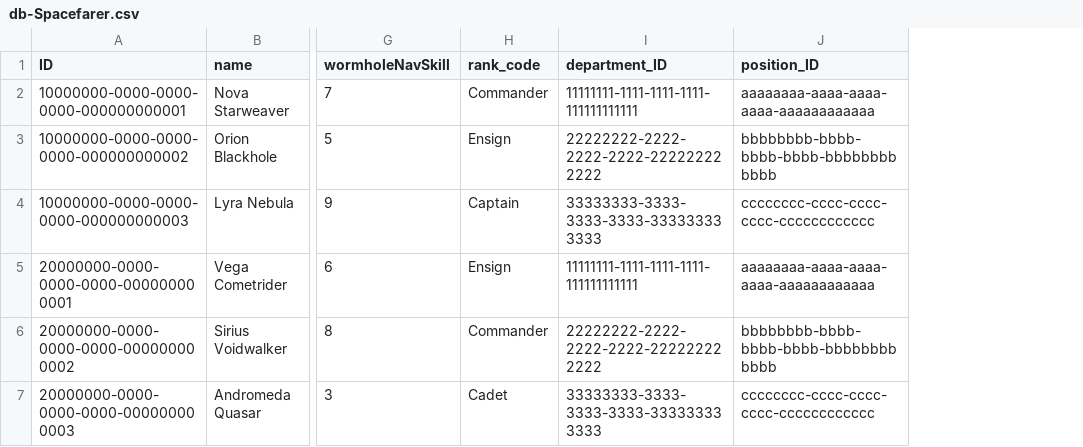
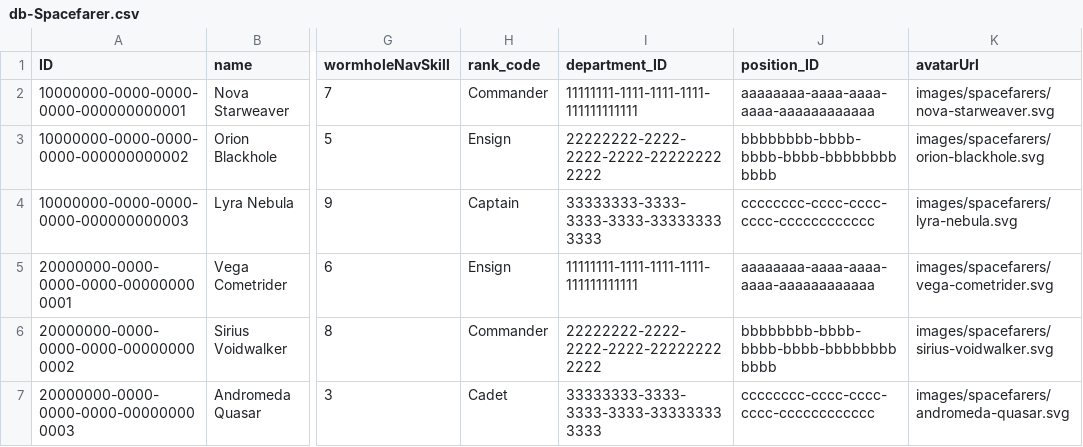
Before and after one commit to dttamas/galactic-adventure, a CSV file: db/data/db-Spacefarer.csv, drawn as a sheet; only a part is shown, gaps mark what is left out; the diff names each change by its address in the sheet, - before the commit and + after, or states it on an @@ line.

Commit message:
add Object Page with editing, avatars and English-only UI

```diff
--- a/db/data/db-Spacefarer.csv
+++ b/db/data/db-Spacefarer.csv
+column K (avatarUrl), rows 2-7: images/spacefarers/nova-starweaver.svg | images/spacefarers/orion-blackhole.svg | images/spacefarers/lyra-nebula.svg | images/spacefarers/vega-cometrider.svg | images/spacefarers/sirius-voidwalker.svg | images/spacefarers/andromeda-quasar.svg
```
Also changed, not shown: 23 other files.
